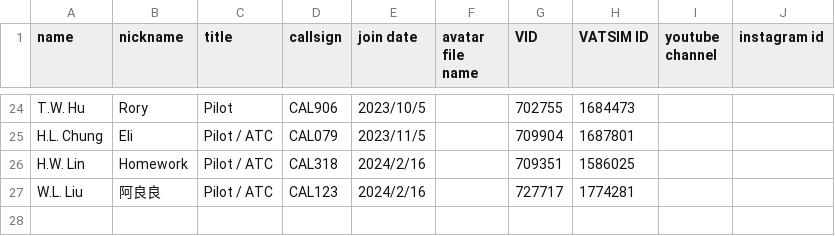
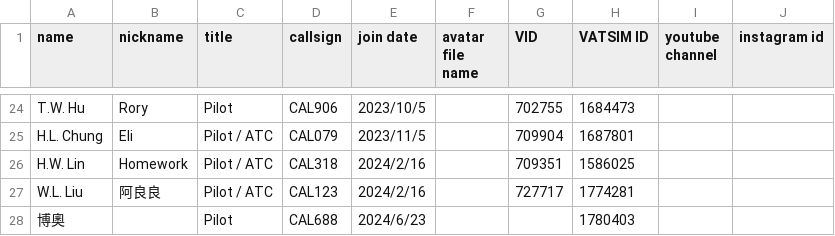
Before and after one commit to China-Airlines-Virtual/China-Airlines-Virtual.github.io, a CSV file: assets/members.csv, drawn as a sheet; only a part is shown, gaps mark what is left out.

Commit message:
chore: add member

```diff
--- a/assets/members.csv
+++ b/assets/members.csv
@@ -27 +27,2 @@ H.W. Lin,Homework,Pilot / ATC,CAL318,2024/2/16,,709351,1586025,,
 W.L. Liu,阿良良,Pilot / ATC,CAL123,2024/2/16,,727717,1774281,,
+博奧,,Pilot,CAL688,2024/6/23,,,1780403,,
```
